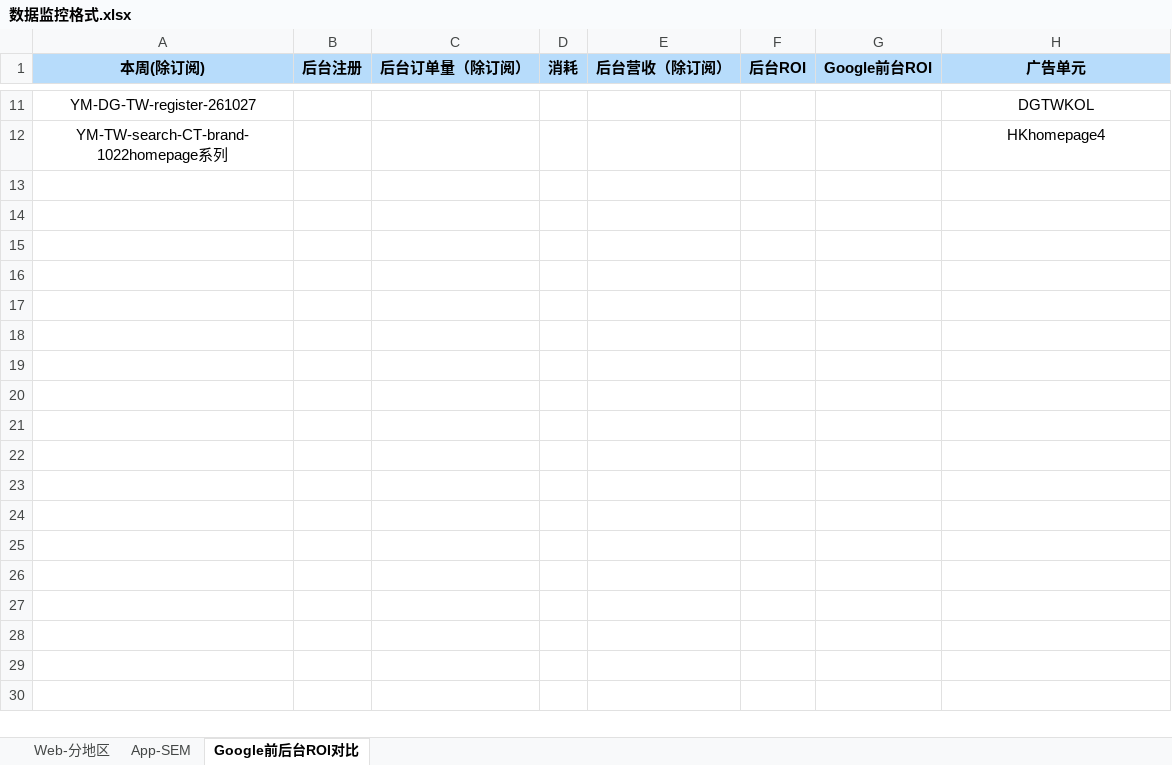
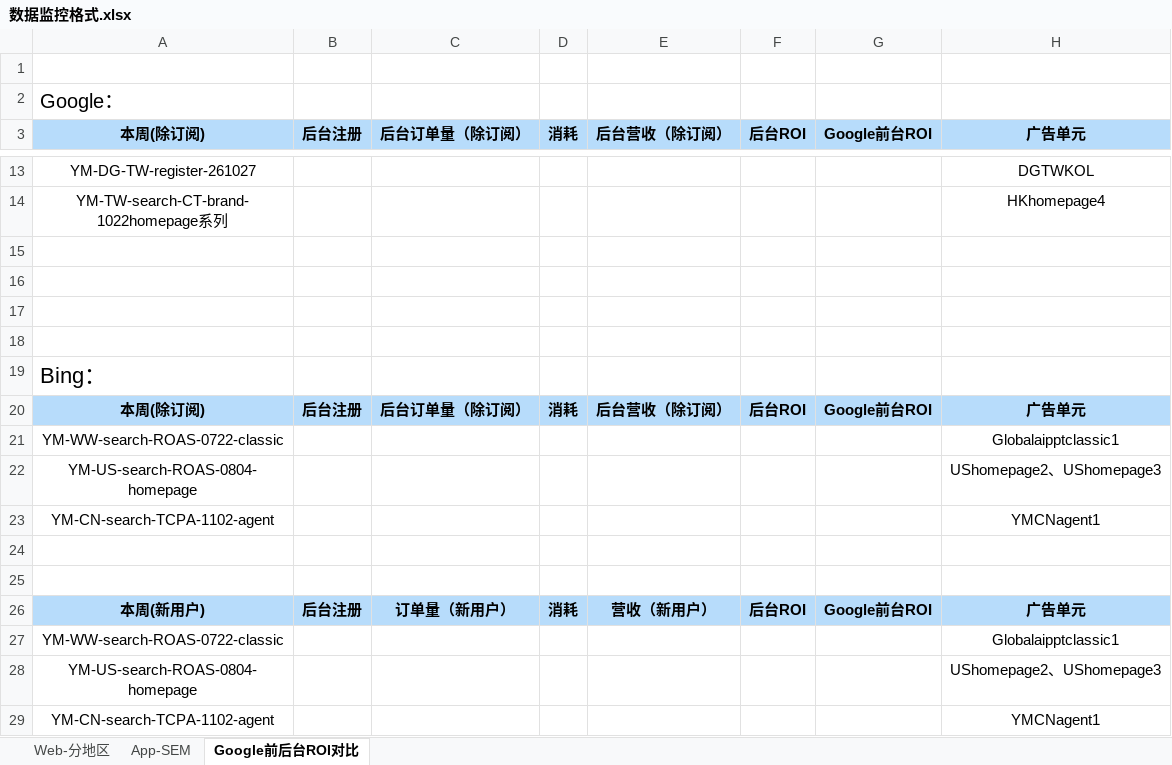
Before and after one commit to indigoyang/weekly-report, an Excel workbook: weekly_report_workbench/assets/数据监控格式.xlsx, sheet Google前后台ROI对比, drawn as a sheet; only a part is shown, gaps mark what is left out; values as stored, in another font and other column widths than the file's, no borders; the diff names each change by its address in the sheet, - before the commit and + after, or states it on an @@ line.

Commit message:
Add files via upload

```diff
--- a/weekly_report_workbench/assets/数据监控格式.xlsx (sheet Google前后台ROI对比)
+++ b/weekly_report_workbench/assets/数据监控格式.xlsx (sheet Google前后台ROI对比)
+row 1: (empty)
+row 2: Google：
+row 15: (empty)
+row 16: (empty)
+row 17: (empty)
+row 18: (empty)
+row 19: Bing：
+row 20: 本周(除订阅) | 后台注册 | 后台订单量（除订阅） | 消耗 | 后台营收（除订阅） | 后台ROI | Google前台ROI | 广告单元
+row 21: YM-WW-search-ROAS-0722-classic |  |  |  |  |  |  | Globalaipptclassic1
+row 22: YM-US-search-ROAS-0804-homepage |  |  |  |  |  |  | UShomepage2、UShomepage3
+row 23: YM-CN-search-TCPA-1102-agent |  |  |  |  |  |  | YMCNagent1
+row 24: (empty)
+row 25: (empty)
+row 26: 本周(新用户) | 后台注册 | 订单量（新用户） | 消耗 | 营收（新用户） | 后台ROI | Google前台ROI | 广告单元
+row 27: YM-WW-search-ROAS-0722-classic |  |  |  |  |  |  | Globalaipptclassic1
+row 28: YM-US-search-ROAS-0804-homepage |  |  |  |  |  |  | UShomepage2、UShomepage3
+row 29: YM-CN-search-TCPA-1102-agent |  |  |  |  |  |  | YMCNagent1
```
